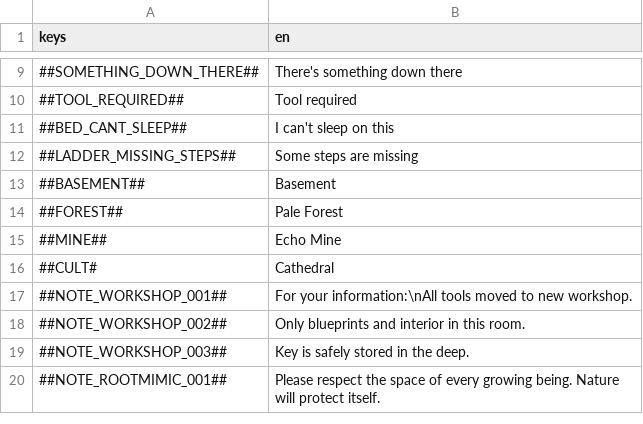
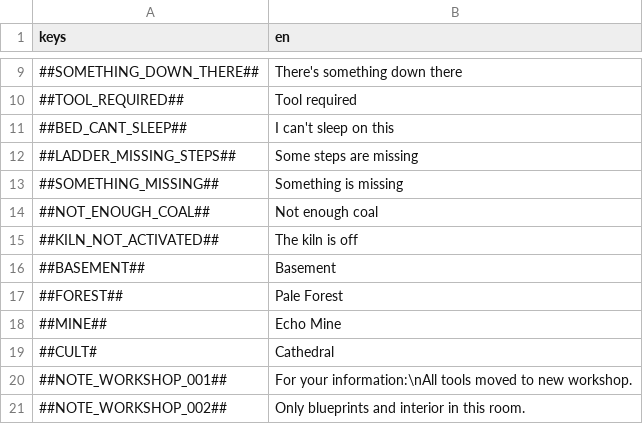
Before and after one commit to flawlesshappiness/BlueskyFarm, a CSV file: Dialogue/dialogue.csv, drawn as a sheet; only a part is shown, gaps mark what is left out; the shorter side is filled out with more unchanged rows.

Commit message:
Added kiln

```diff
--- a/Dialogue/dialogue.csv
+++ b/Dialogue/dialogue.csv
@@ -12,2 +12,5 @@ keys;en
 ##LADDER_MISSING_STEPS##;Some steps are missing
+##SOMETHING_MISSING##;Something is missing
+##NOT_ENOUGH_COAL##;Not enough coal
+##KILN_NOT_ACTIVATED##;The kiln is off
 ##BASEMENT##;Basement
```
Also changed, not shown: 25 other files.
